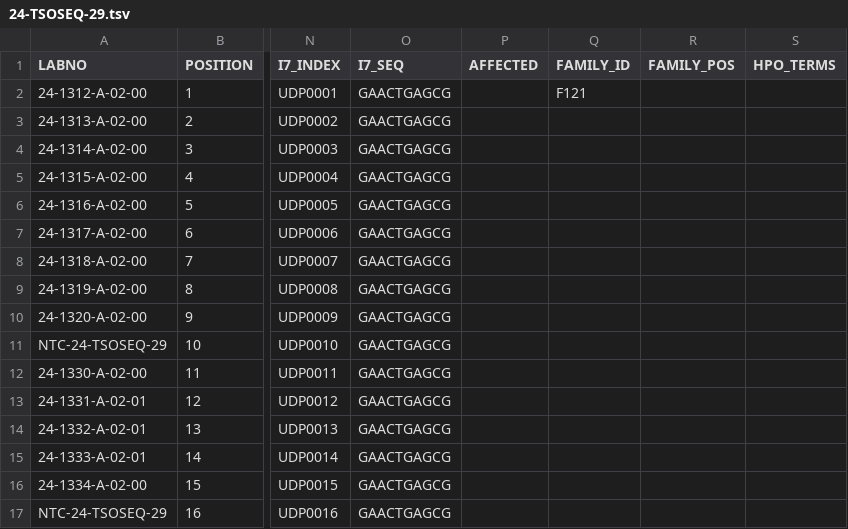
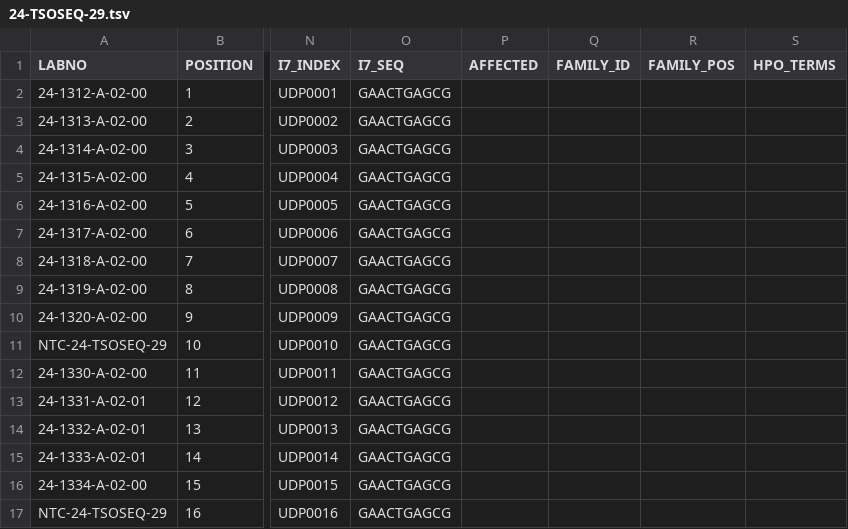
Before and after one commit to AWGL/auto_qc, a TSV file: sample_sheet_generator/test_data/24-TSOSEQ-29.tsv, drawn as a sheet; only a part is shown, gaps mark what is left out; the diff names each change by its address in the sheet, - before the commit and + after, or states it on an @@ line.

```diff
--- a/sample_sheet_generator/test_data/24-TSOSEQ-29.tsv
+++ b/sample_sheet_generator/test_data/24-TSOSEQ-29.tsv
-Q2 (FAMILY_ID): F121
+Q2 (FAMILY_ID): (empty)
```
Also changed, not shown: sample_sheet_generator/test_data/24-WESSEQ-30.tsv, 5 other files.
